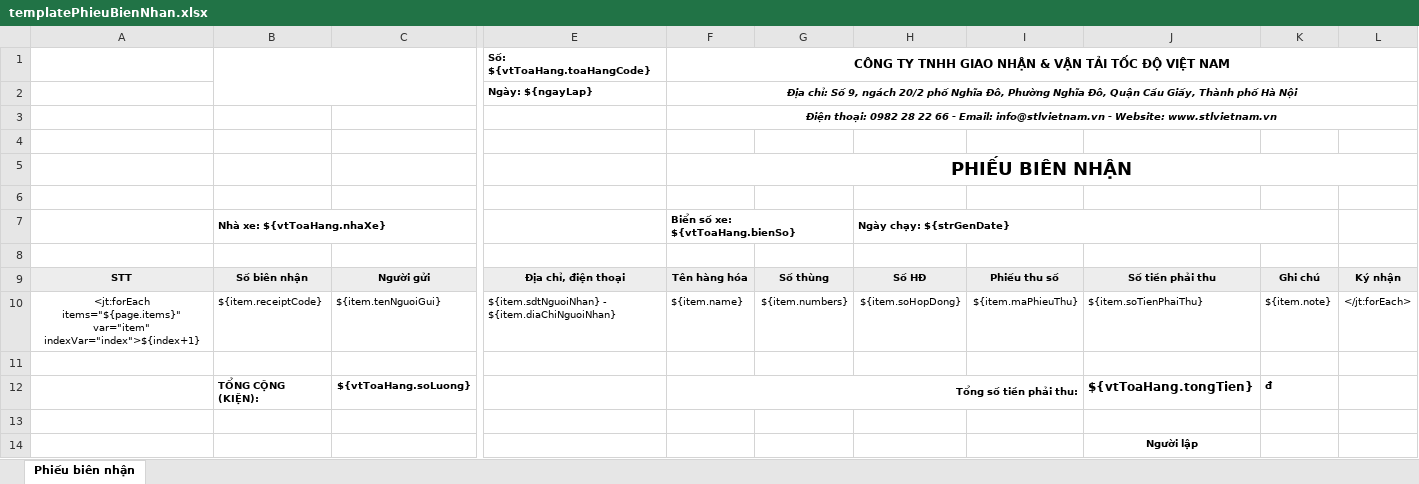
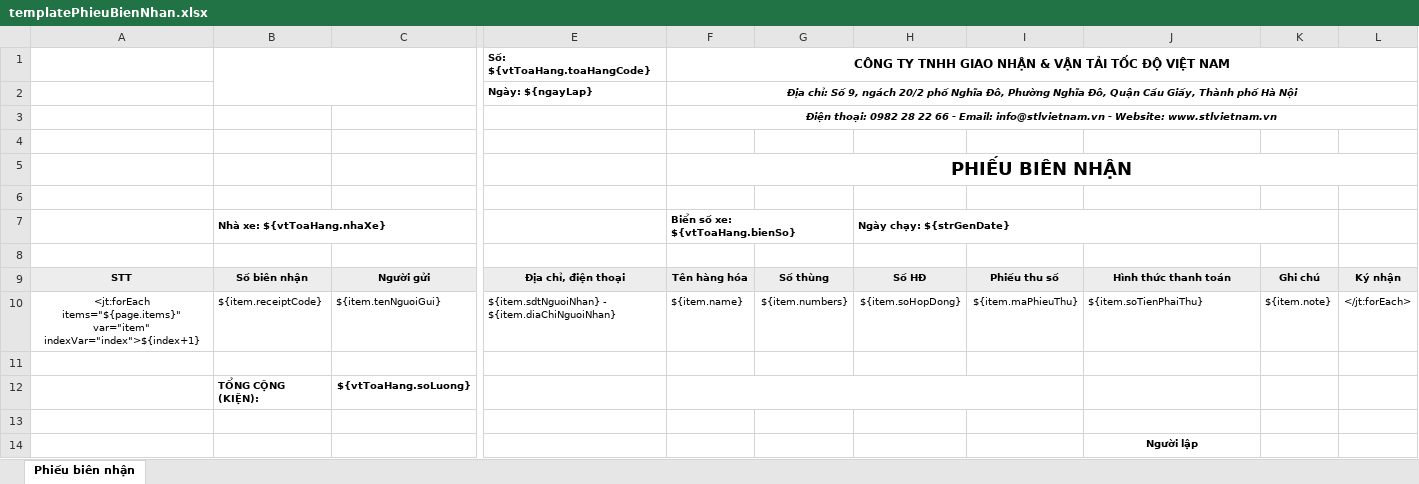
Before and after one commit to nvminh1102/VanTaiTocDo, an Excel workbook: src/main/resources/fileTemplate/templatePhieuBienNhan.xlsx, sheet Phiếu biên nhận, drawn as a sheet; only a part is shown, gaps mark what is left out; values as stored, in another font and other column widths than the file's, no borders; charts and pictures not drawn; removed rows and columns are numbered as before the commit, all else as after; rows hold the shown columns only; the diff names each change by its address in the sheet, - before the commit and + after, or states it on an @@ line.

```diff
--- a/src/main/resources/fileTemplate/templatePhieuBienNhan.xlsx (sheet Phiếu biên nhận)
+++ b/src/main/resources/fileTemplate/templatePhieuBienNhan.xlsx (sheet Phiếu biên nhận)
-J9: Số tiền phải thu
+J9: Hình thức thanh toán
-row 12:  | TỔNG CỘNG (KIỆN): | ${vtToaHang.soLuong} |  | Tổng số tiền phải thu: |  |  |  | ${vtToaHang.tongTien} | đ
+row 12:  | TỔNG CỘNG (KIỆN): | ${vtToaHang.soLuong}
```
Also changed, not shown: src/main/resources/fileTemplate/templatePhieuGiaoHang.xlsx, src/main/resources/fileTemplate/templatePhieuNhanHang.xlsx, 30 other files.
